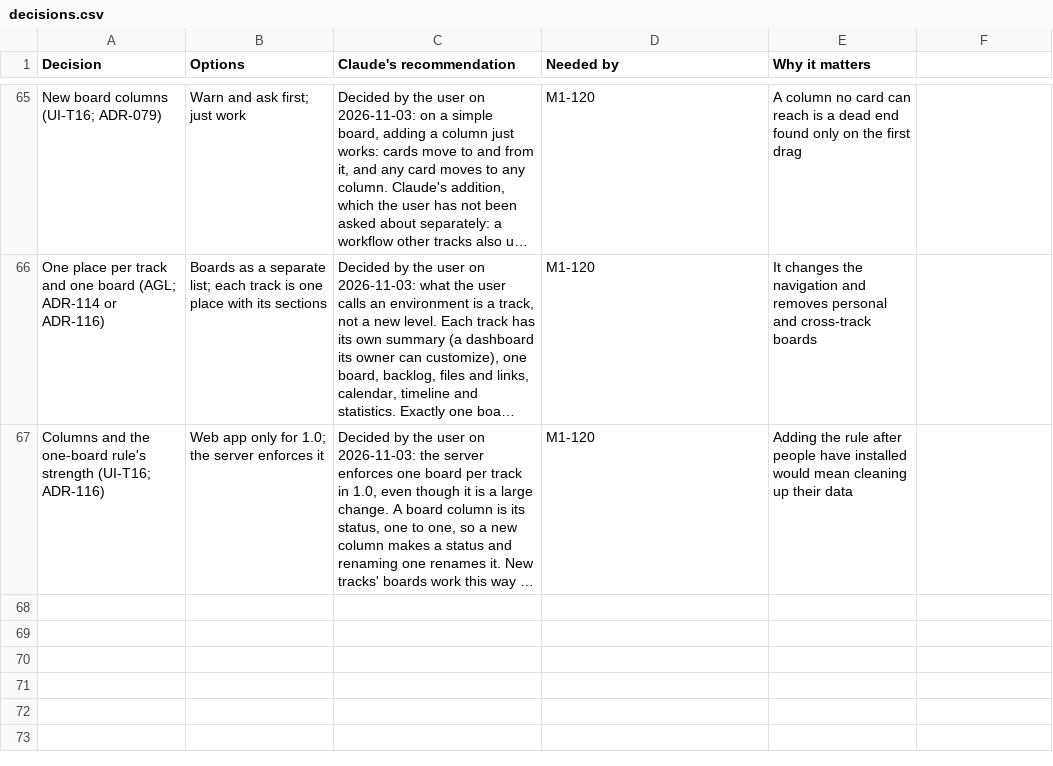
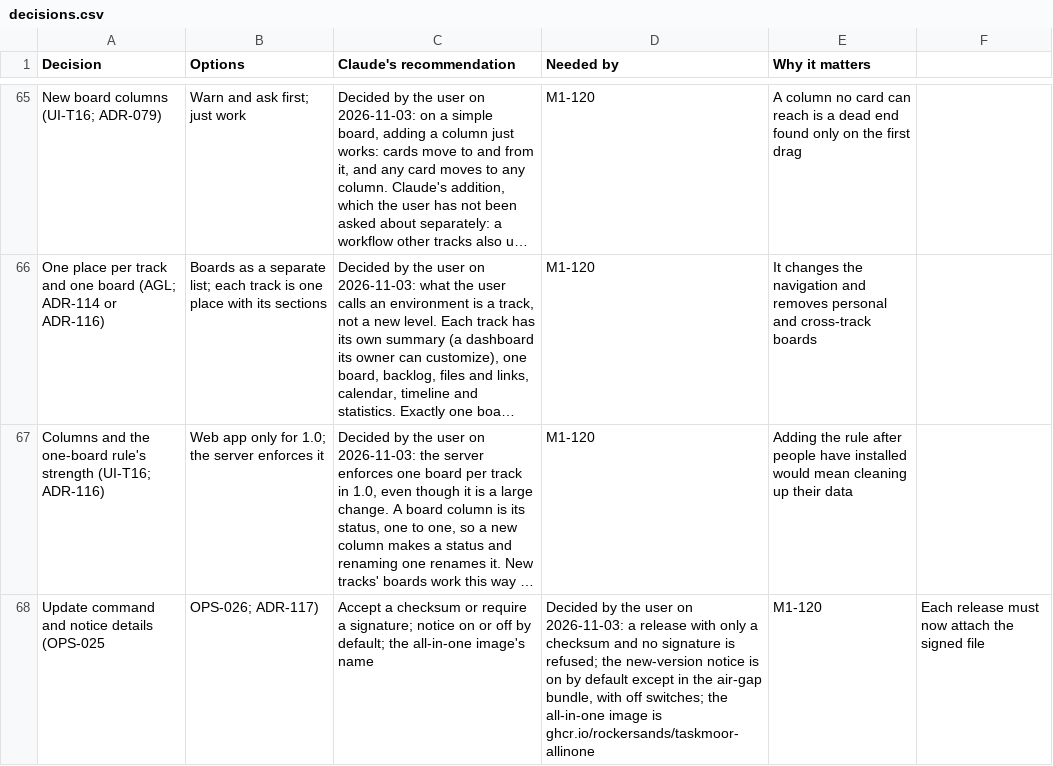
Before and after one commit to rockersands/taskmoor, a CSV file: docs/plan/decisions.csv, drawn as a sheet; only a part is shown, gaps mark what is left out; long unchanged cells end in …; the diff names each change by its address in the sheet, - before the commit and + after, or states it on an @@ line.

```diff
--- a/docs/plan/decisions.csv
+++ b/docs/plan/decisions.csv
+row 68: Update command and notice details (OPS-025 | OPS-026; ADR-117) | Accept a checksum or require a signature; notice on or off by default; the all-in-one image's name | Decided by the user on 2026-11-03: a release with only a checksum and no signature is refused; the new-version notice is on by default except in the air-gap bundle, with off switches; the all-in-one image is ghcr.io/rockersands/taskmoor-allinone | M1-120 | Each release must now attach the signed file
```
